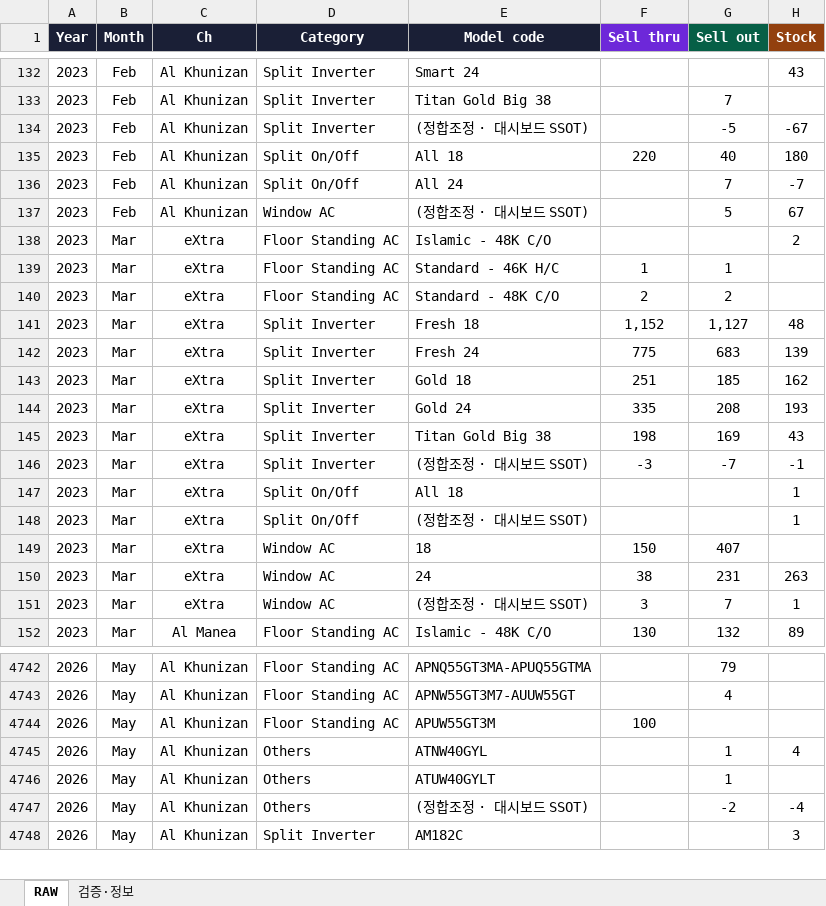
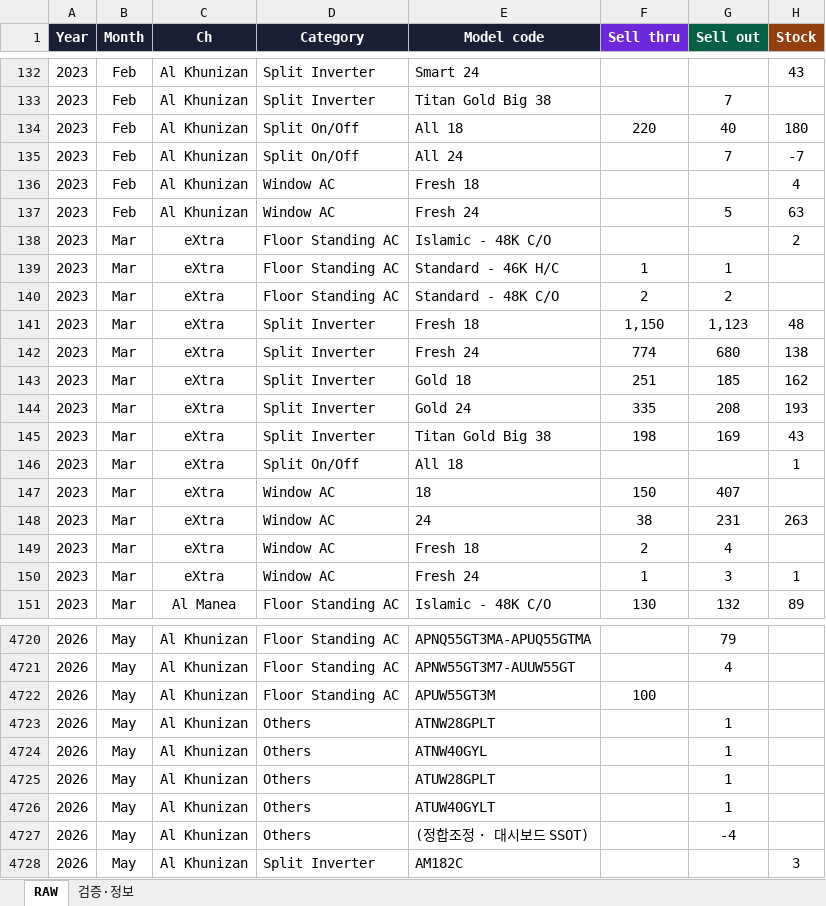
Before and after one commit to perfectjjong/Shaker-MD-App, an Excel workbook: docs/dashboards/or-monthly-psi/OR_Monthly_PSI_RawData.xlsx, sheet RAW, drawn as a sheet; only a part is shown, gaps mark what is left out; values as stored, in another font and other column widths than the file's, no borders; removed rows and columns are numbered as before the commit, all else as after; the diff covers the shown part only; the diff names each change by its address in the sheet, - before the commit and + after, or states it on an @@ line.

```diff
--- a/docs/dashboards/or-monthly-psi/OR_Monthly_PSI_RawData.xlsx (sheet RAW)
+++ b/docs/dashboards/or-monthly-psi/OR_Monthly_PSI_RawData.xlsx (sheet RAW)
-row 134: 2023 | Feb | Al Khunizan | Split Inverter | (정합조정 · 대시보드 SSOT) |  | -5 | -67
+row 136: 2023 | Feb | Al Khunizan | Window AC | Fresh 18 |  |  | 4
-E137 (Model code): (정합조정 · 대시보드 SSOT)
+E137 (Model code): Fresh 24
-H137 (Stock): 67
+H137 (Stock): 63
-F141 (Sell thru): 1,152
+F141 (Sell thru): 1,150
-G141 (Sell out): 1,127
+G141 (Sell out): 1,123
-F142 (Sell thru): 775
+F142 (Sell thru): 774
-G142 (Sell out): 683
+G142 (Sell out): 680
-H142 (Stock): 139
+H142 (Stock): 138
-row 146: 2023 | Mar | eXtra | Split Inverter | (정합조정 · 대시보드 SSOT) | -3 | -7 | -1
-row 148: 2023 | Mar | eXtra | Split On/Off | (정합조정 · 대시보드 SSOT) |  |  | 1
+row 149: 2023 | Mar | eXtra | Window AC | Fresh 18 | 2 | 4
-E150 (Model code): (정합조정 · 대시보드 SSOT)
+E150 (Model code): Fresh 24
-F150 (Sell thru): 3
+F150 (Sell thru): 1
-G150 (Sell out): 7
+G150 (Sell out): 3
+row 4723: 2026 | May | Al Khunizan | Others | ATNW28GPLT |  | 1
-H4724 (Stock): 4
+H4724 (Stock): (empty)
+row 4725: 2026 | May | Al Khunizan | Others | ATUW28GPLT |  | 1
-G4727 (Sell out): -2
+G4727 (Sell out): -4
-H4727 (Stock): -4
+H4727 (Stock): (empty)
```
Also changed, not shown: 24 added rows, 43 removed rows and 165 edited cells elsewhere in this sheet, sheet 검증·정보, 1 other file.
